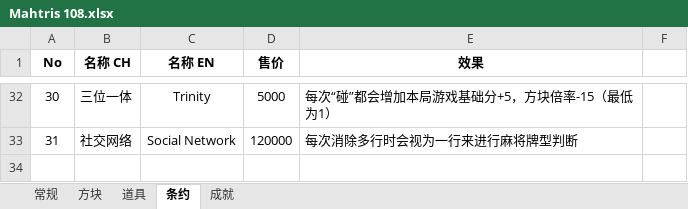
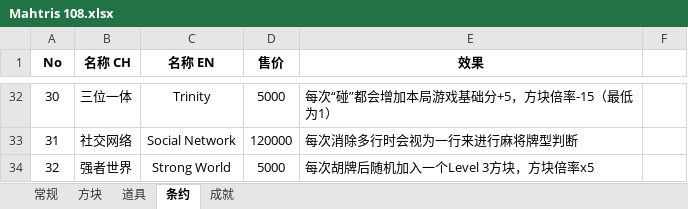
Before and after one commit to zxy199193/Mahtris-108, an Excel workbook: Mahtris 108/Assets/Document/Mahtris 108.xlsx, sheet 条约, drawn as a sheet; only a part is shown, gaps mark what is left out; values as stored, in another font and other column widths than the file's, no borders; the diff names each change by its address in the sheet, - before the commit and + after, or states it on an @@ line.

```diff
--- a/Mahtris 108/Assets/Document/Mahtris 108.xlsx (sheet 条约)
+++ b/Mahtris 108/Assets/Document/Mahtris 108.xlsx (sheet 条约)
+row 34: 32 | 强者世界 | Strong World | 5000 | 每次胡牌后随机加入一个Level 3方块，方块倍率x5
```
Also changed, not shown: 19 other files.
